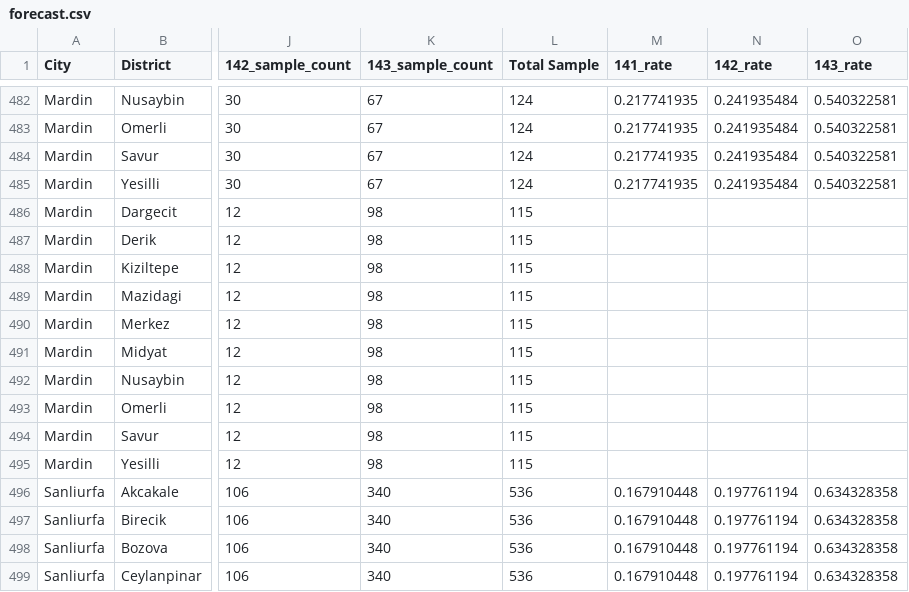
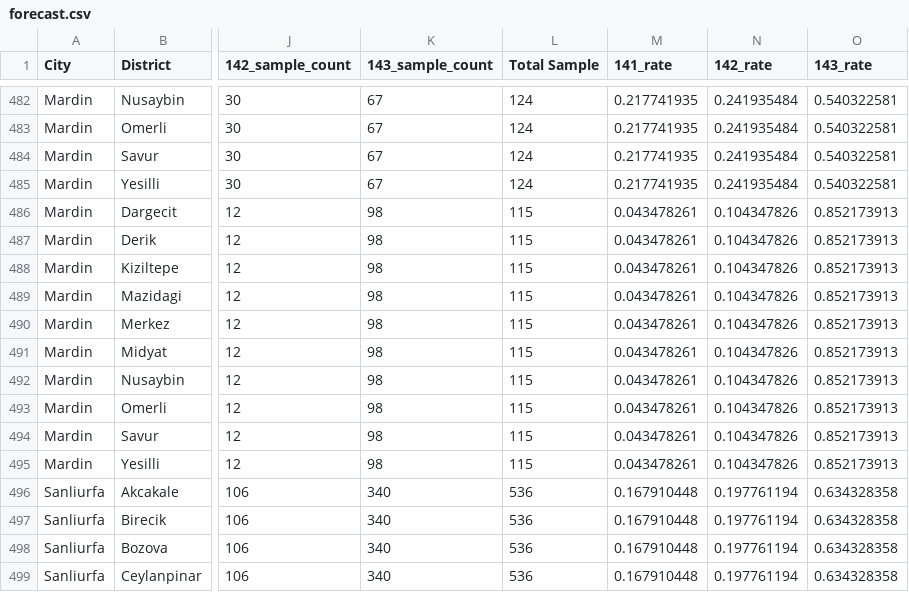
Before and after one commit to cengizhunter/forecast, a CSV file: forecast.csv, drawn as a sheet; only a part is shown, gaps mark what is left out; the diff names each change by its address in the sheet, - before the commit and + after, or states it on an @@ line.

Commit message:
Add files via upload

```diff
--- a/forecast.csv
+++ b/forecast.csv
-M486:M495 (141_rate): (empty)
+M486:M495 (141_rate): 0.043478261
-N486:N495 (142_rate): (empty)
+N486:N495 (142_rate): 0.104347826
-O486:O495 (143_rate): (empty)
+O486:O495 (143_rate): 0.852173913
```
